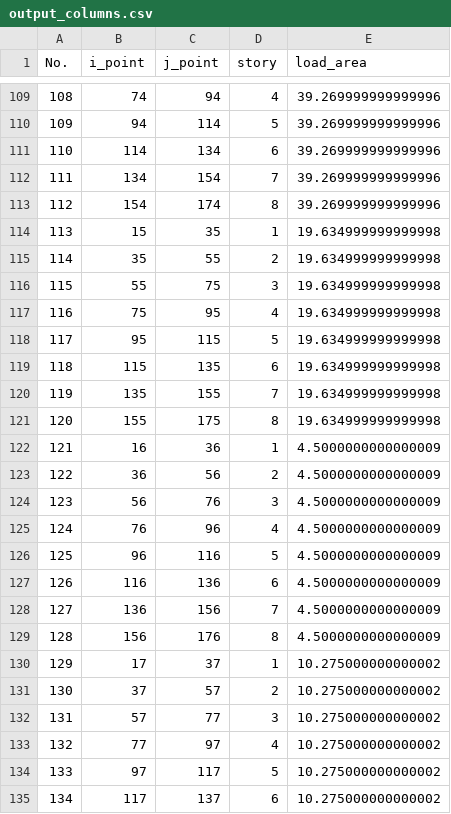
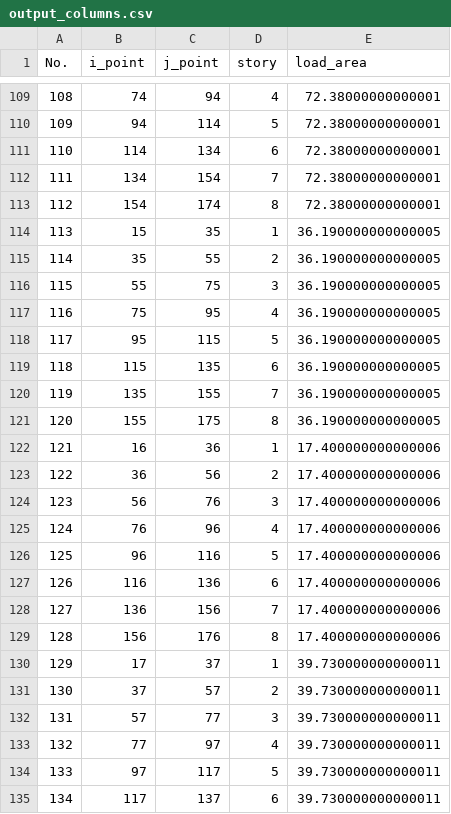
Before and after one commit to KazuhiroFujishita1/Initial_Section_Study, a CSV file: make_sample_model/output_columns.csv, drawn as a sheet; only a part is shown, gaps mark what is left out; the diff covers the shown part only.

```diff
--- a/make_sample_model/output_columns.csv
+++ b/make_sample_model/output_columns.csv
@@ -109,27 +109,27 @@ No.,i_point,j_point,story,load_area
-108,74,94,4,39.269999999999996
-109,94,114,5,39.269999999999996
-110,114,134,6,39.269999999999996
-111,134,154,7,39.269999999999996
-112,154,174,8,39.269999999999996
-113,15,35,1,19.634999999999998
-114,35,55,2,19.634999999999998
-115,55,75,3,19.634999999999998
-116,75,95,4,19.634999999999998
-117,95,115,5,19.634999999999998
-118,115,135,6,19.634999999999998
-119,135,155,7,19.634999999999998
-120,155,175,8,19.634999999999998
-121,16,36,1,4.5000000000000009
-122,36,56,2,4.5000000000000009
-123,56,76,3,4.5000000000000009
-124,76,96,4,4.5000000000000009
-125,96,116,5,4.5000000000000009
-126,116,136,6,4.5000000000000009
-127,136,156,7,4.5000000000000009
-128,156,176,8,4.5000000000000009
-129,17,37,1,10.275000000000002
-130,37,57,2,10.275000000000002
-131,57,77,3,10.275000000000002
-132,77,97,4,10.275000000000002
-133,97,117,5,10.275000000000002
-134,117,137,6,10.275000000000002
+108,74,94,4,72.38000000000001
+109,94,114,5,72.38000000000001
+110,114,134,6,72.38000000000001
+111,134,154,7,72.38000000000001
+112,154,174,8,72.38000000000001
+113,15,35,1,36.190000000000005
+114,35,55,2,36.190000000000005
+115,55,75,3,36.190000000000005
+116,75,95,4,36.190000000000005
+117,95,115,5,36.190000000000005
+118,115,135,6,36.190000000000005
+119,135,155,7,36.190000000000005
+120,155,175,8,36.190000000000005
+121,16,36,1,17.400000000000006
+122,36,56,2,17.400000000000006
+123,56,76,3,17.400000000000006
+124,76,96,4,17.400000000000006
+125,96,116,5,17.400000000000006
+126,116,136,6,17.400000000000006
+127,136,156,7,17.400000000000006
+128,156,176,8,17.400000000000006
+129,17,37,1,39.730000000000011
+130,37,57,2,39.730000000000011
+131,57,77,3,39.730000000000011
+132,77,97,4,39.730000000000011
+133,97,117,5,39.730000000000011
+134,117,137,6,39.730000000000011
```
Also changed, not shown: 53 edited cells elsewhere in this file, make_sample_model/output_beams.csv, make_sample_model/output_layer.csv, 1 other file.
